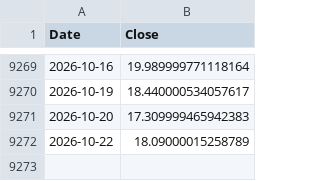
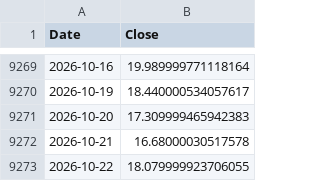
Before and after one commit to ewrpdkhiv/taiex, a CSV file: cache/index/VIX.csv, drawn as a sheet; only a part is shown, gaps mark what is left out.

```diff
--- a/cache/index/VIX.csv
+++ b/cache/index/VIX.csv
@@ -9271,2 +9271,3 @@ Date,Close
 2026-10-20,17.309999465942383
-2026-10-22,18.09000015258789
+2026-10-21,16.68000030517578
+2026-10-22,18.079999923706055
```
Also changed, not shown: cache/dca/GOOGL.csv, cache/dca/MU.csv, 15 other files.
